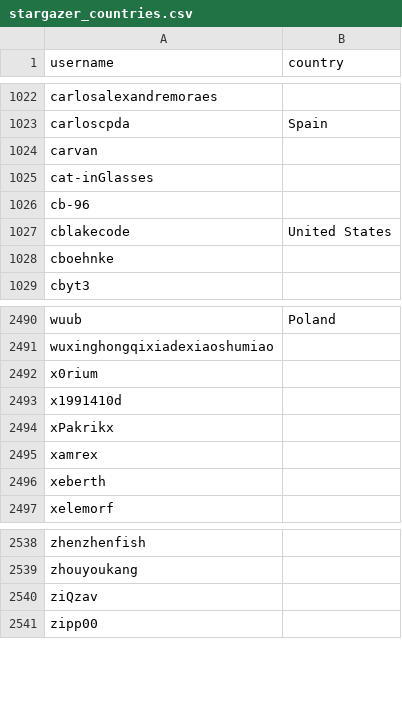
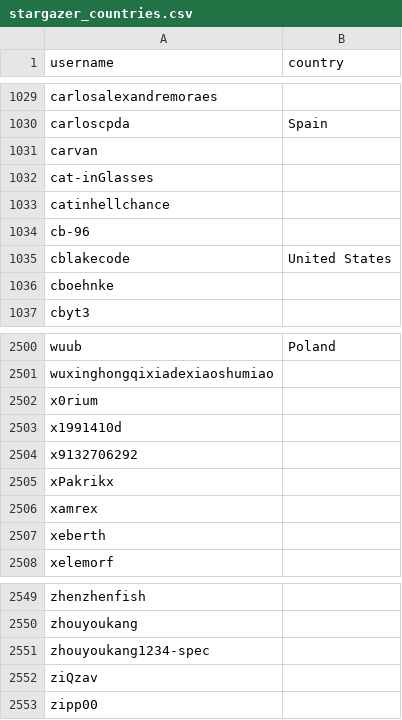
Before and after one commit to eburi/hassio-addons, a CSV file: .github/stargazer_countries.csv, drawn as a sheet; only a part is shown, gaps mark what is left out; the diff covers the shown part only; the diff names each change by its address in the sheet, - before the commit and + after, or states it on an @@ line.

```diff
--- a/.github/stargazer_countries.csv
+++ b/.github/stargazer_countries.csv
+row 1033: catinhellchance
+row 2504: x9132706292
+row 2551: zhouyoukang1234-spec
```
Also changed, not shown: 9 added rows and 2 edited cells elsewhere in this file, 1 other file.
